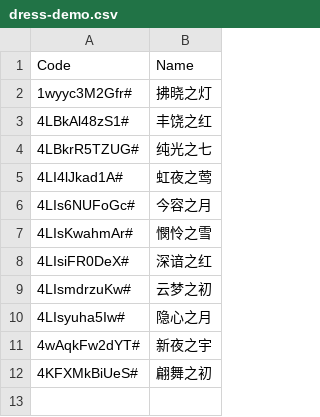
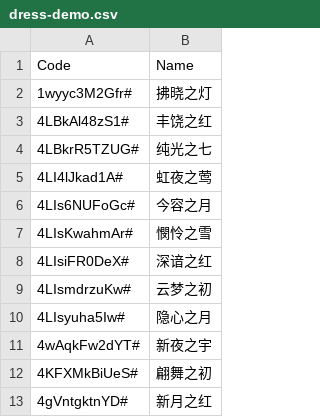
Before and after one commit to yhm-amber/container-note, a CSV file: play-demos/design-demo/nikki-play/.codes/dress-demo.csv, drawn as a sheet.

Commit message:
Update dress-demo.csv

```diff
--- a/play-demos/design-demo/nikki-play/.codes/dress-demo.csv
+++ b/play-demos/design-demo/nikki-play/.codes/dress-demo.csv
@@ -12 +12,2 @@ Code,Name
 4KFXMkBiUeS#,翩舞之初
+4gVntgktnYD#,新月之红
```
